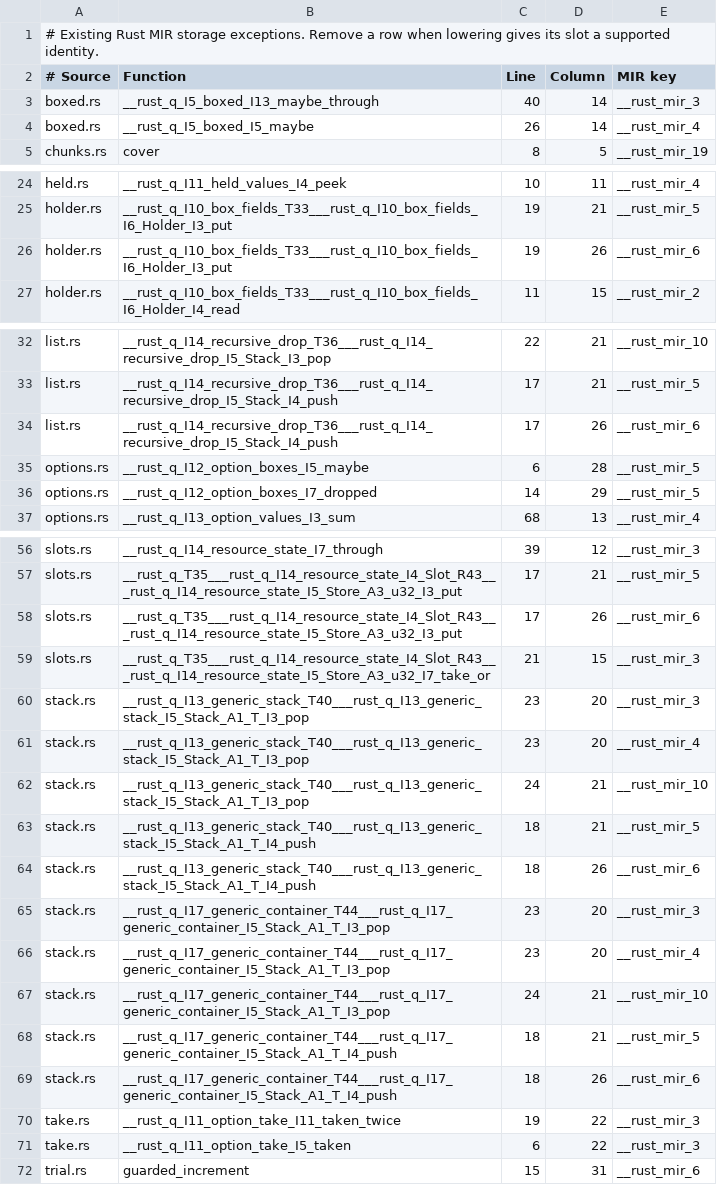
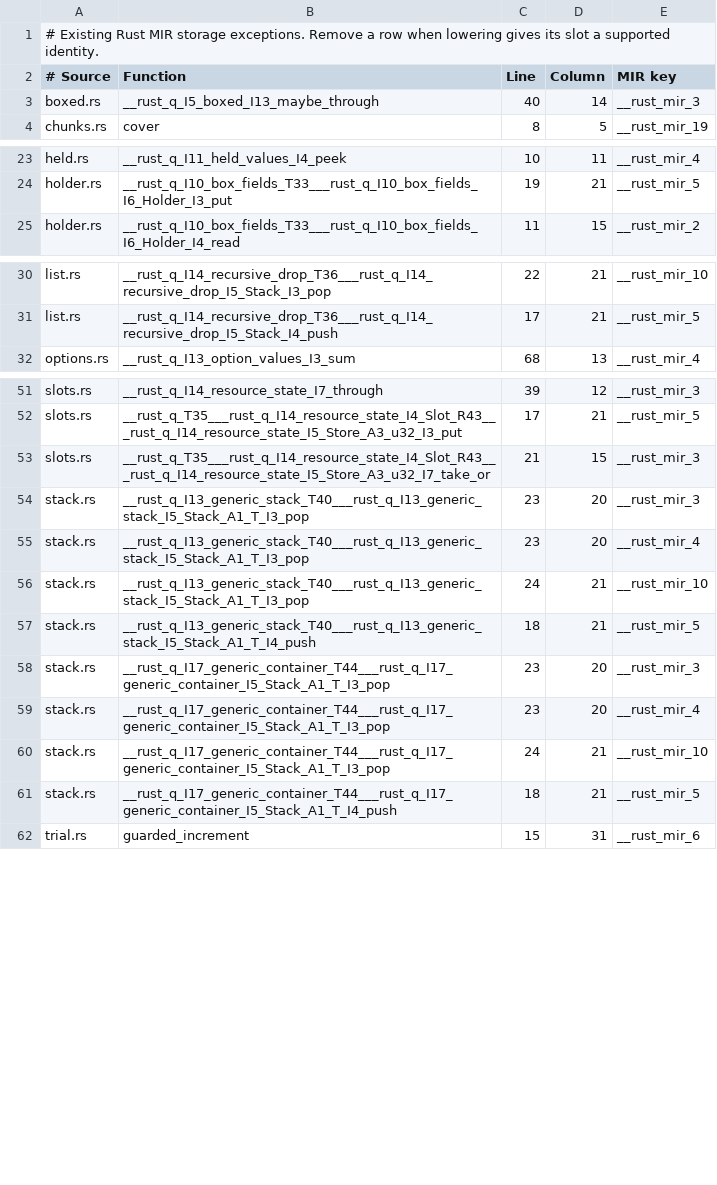
Before and after one commit to clicklang/click, a TSV file: src/languages/rust/lowering/unnamed_storage_exceptions.tsv, drawn as a sheet; only a part is shown, gaps mark what is left out; the diff names each change by its address in the sheet, - before the commit and + after, or states it on an @@ line.

Commit message:
Retain Rust Box allocation results without generated locals

```diff
--- a/src/languages/rust/lowering/unnamed_storage_exceptions.tsv
+++ b/src/languages/rust/lowering/unnamed_storage_exceptions.tsv
-row 4: boxed.rs | __rust_q_I5_boxed_I5_maybe | 26 | 14 | __rust_mir_4
-row 26: holder.rs | __rust_q_I10_box_fields_T33___rust_q_I10_box_fields_I6_Holder_I3_put | 19 | 26 | __rust_mir_6
-row 34: list.rs | __rust_q_I14_recursive_drop_T36___rust_q_I14_recursive_drop_I5_Stack_I4_push | 17 | 26 | __rust_mir_6
-row 35: options.rs | __rust_q_I12_option_boxes_I5_maybe | 6 | 28 | __rust_mir_5
-row 36: options.rs | __rust_q_I12_option_boxes_I7_dropped | 14 | 29 | __rust_mir_5
-row 58: slots.rs | __rust_q_T35___rust_q_I14_resource_state_I4_Slot_R43___rust_q_I14_resource_state_I5_Store_A3_u32_I3_put | 17 | 26 | __rust_mir_6
-row 64: stack.rs | __rust_q_I13_generic_stack_T40___rust_q_I13_generic_stack_I5_Stack_A1_T_I4_push | 18 | 26 | __rust_mir_6
-row 69: stack.rs | __rust_q_I17_generic_container_T44___rust_q_I17_generic_container_I5_Stack_A1_T_I4_push | 18 | 26 | __rust_mir_6
-row 70: take.rs | __rust_q_I11_option_take_I11_taken_twice | 19 | 22 | __rust_mir_3
-row 71: take.rs | __rust_q_I11_option_take_I5_taken | 6 | 22 | __rust_mir_3
```
Also changed, not shown: 2 other files.
